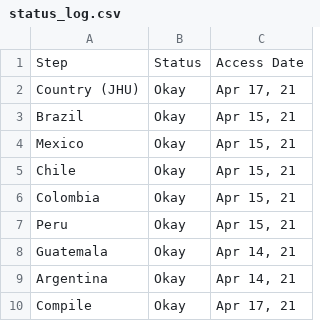
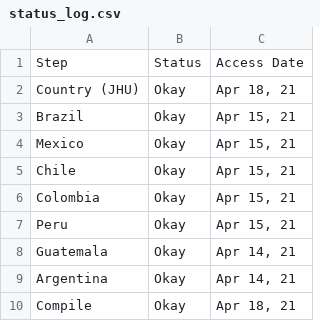
Before and after one commit to Drexel-UHC/salurbal_covid_dashboard, a CSV file: Clean/status_log.csv, drawn as a sheet.

```diff
--- a/Clean/status_log.csv
+++ b/Clean/status_log.csv
@@ -1,3 +1,3 @@
 Step,Status,Access Date
-Country (JHU),Okay,"Apr 17, 21"
+Country (JHU),Okay,"Apr 18, 21"
 Brazil,Okay,"Apr 15, 21"
@@ -9,2 +9,2 @@ Guatemala,Okay,"Apr 14, 21"
 Argentina,Okay,"Apr 14, 21"
-Compile,Okay,"Apr 17, 21"
+Compile,Okay,"Apr 18, 21"
```
Also changed, not shown: Data/status_log.csv, 5 other files.
